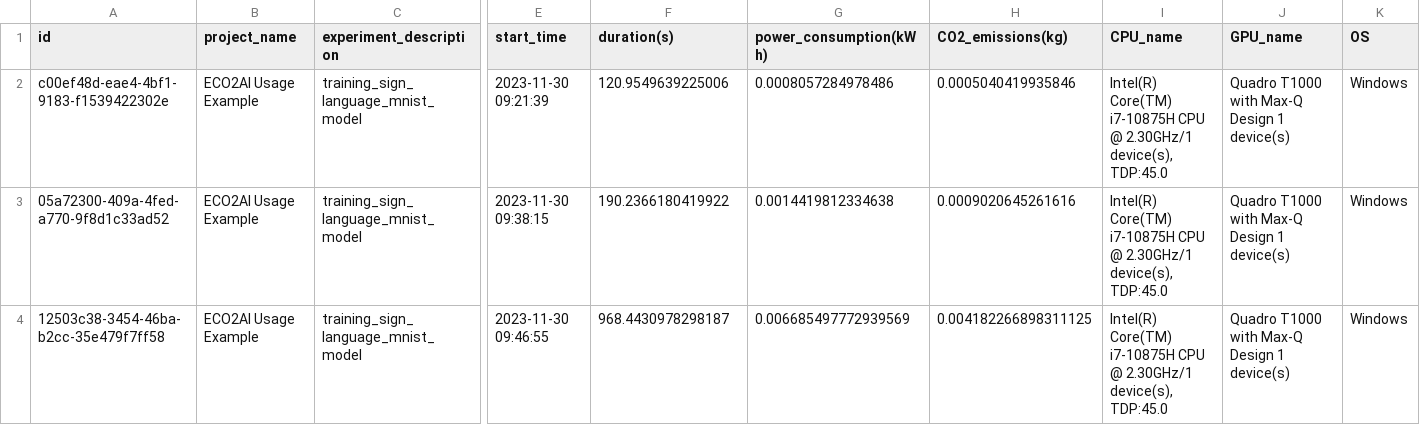
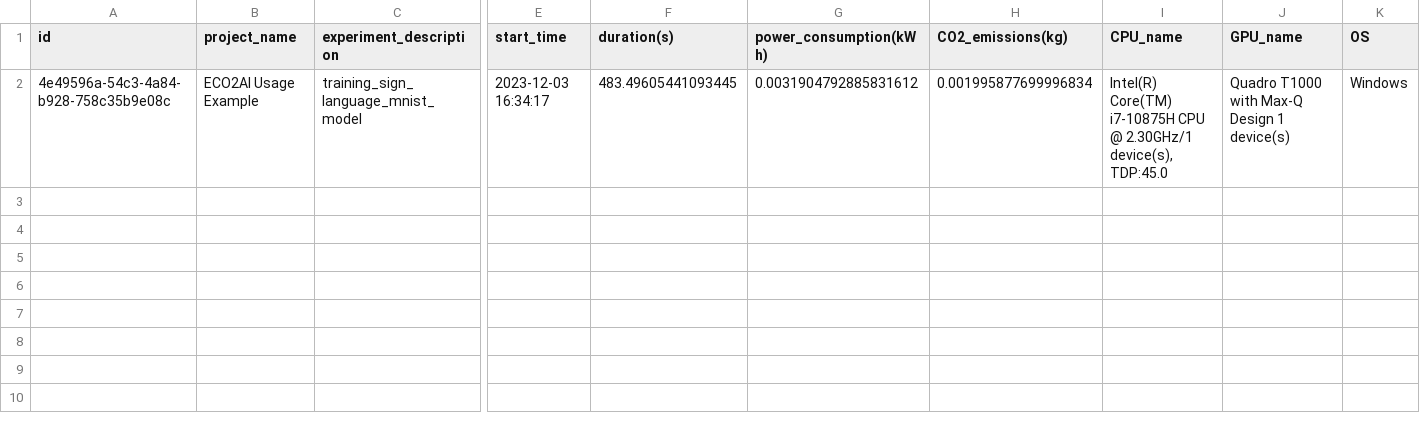
Before and after one commit to kp-156/eco2ai-implementation-minor-project-, a CSV file: output/emissions_sign_mnist_basic.csv, drawn as a sheet; only a part is shown, gaps mark what is left out; removed rows and columns are numbered as before the commit, all else as after; rows hold the shown columns only; the diff names each change by its address in the sheet, - before the commit and + after, or states it on an @@ line.

```diff
--- a/output/emissions_sign_mnist_basic.csv
+++ b/output/emissions_sign_mnist_basic.csv
-row 2: c00ef48d-eae4-4bf1-9183-f1539422302e | ECO2AI Usage Example | training_sign_language_mnist_model | 2023-11-30 09:21:39 | 120.9549639225006 | 0.0008057284978486 | 0.0005040419935846 | Intel(R) Core(TM) i7-10875H CPU @ 2.30GHz/1 device(s), TDP:45.0 | Quadro T1000 with Max-Q Design 1 device(s) | Windows
-row 3: 05a72300-409a-4fed-a770-9f8d1c33ad52 | ECO2AI Usage Example | training_sign_language_mnist_model | 2023-11-30 09:38:15 | 190.2366180419922 | 0.0014419812334638 | 0.0009020645261616 | Intel(R) Core(TM) i7-10875H CPU @ 2.30GHz/1 device(s), TDP:45.0 | Quadro T1000 with Max-Q Design 1 device(s) | Windows
-A2 (id): 12503c38-3454-46ba-b2cc-35e479f7ff58
+A2 (id): 4e49596a-54c3-4a84-b928-758c35b9e08c
-E2 (start_time): 2023-11-30 09:46:55
+E2 (start_time): 2023-12-03 16:34:17
-F2 (duration(s)): 968.4430978298187
+F2 (duration(s)): 483.49605441093445
-G2 (power_consumption(kWh)): 0.006685497772939569
+G2 (power_consumption(kWh)): 0.0031904792885831612
-H2 (CO2_emissions(kg)): 0.004182266898311125
+H2 (CO2_emissions(kg)): 0.001995877699996834
```
Also changed, not shown: 4 other files.
